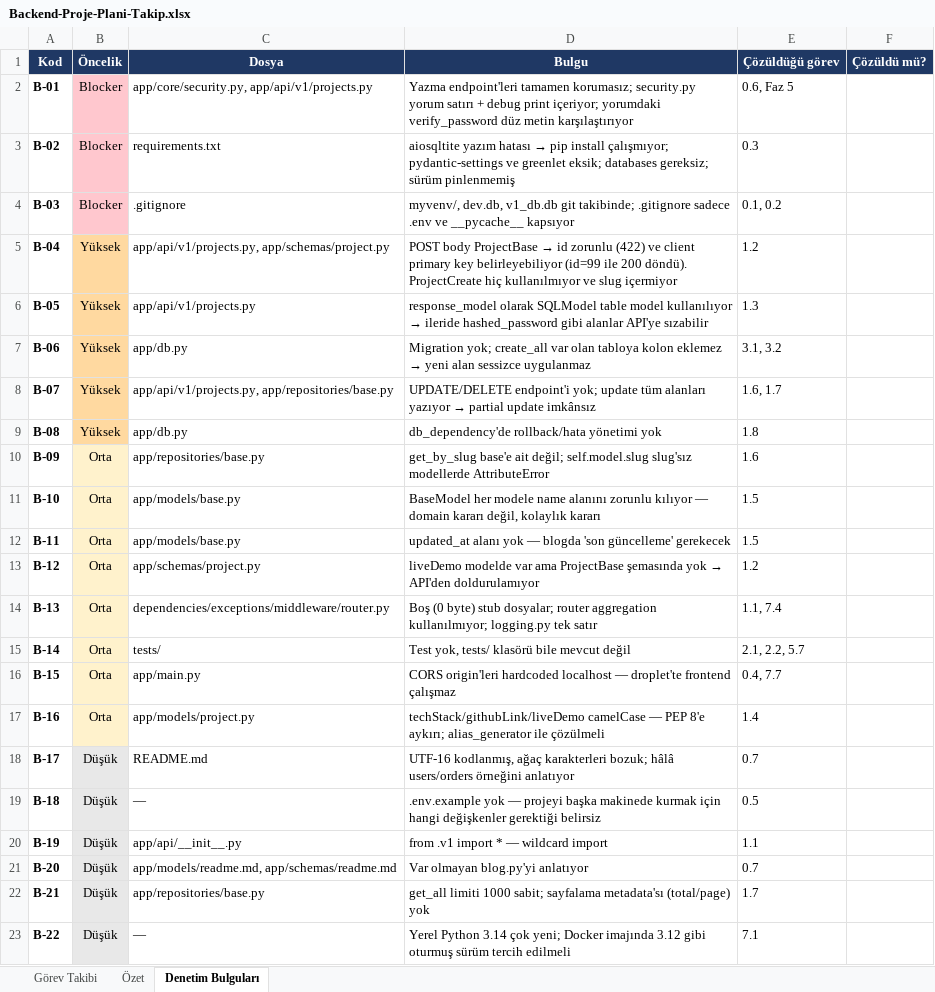
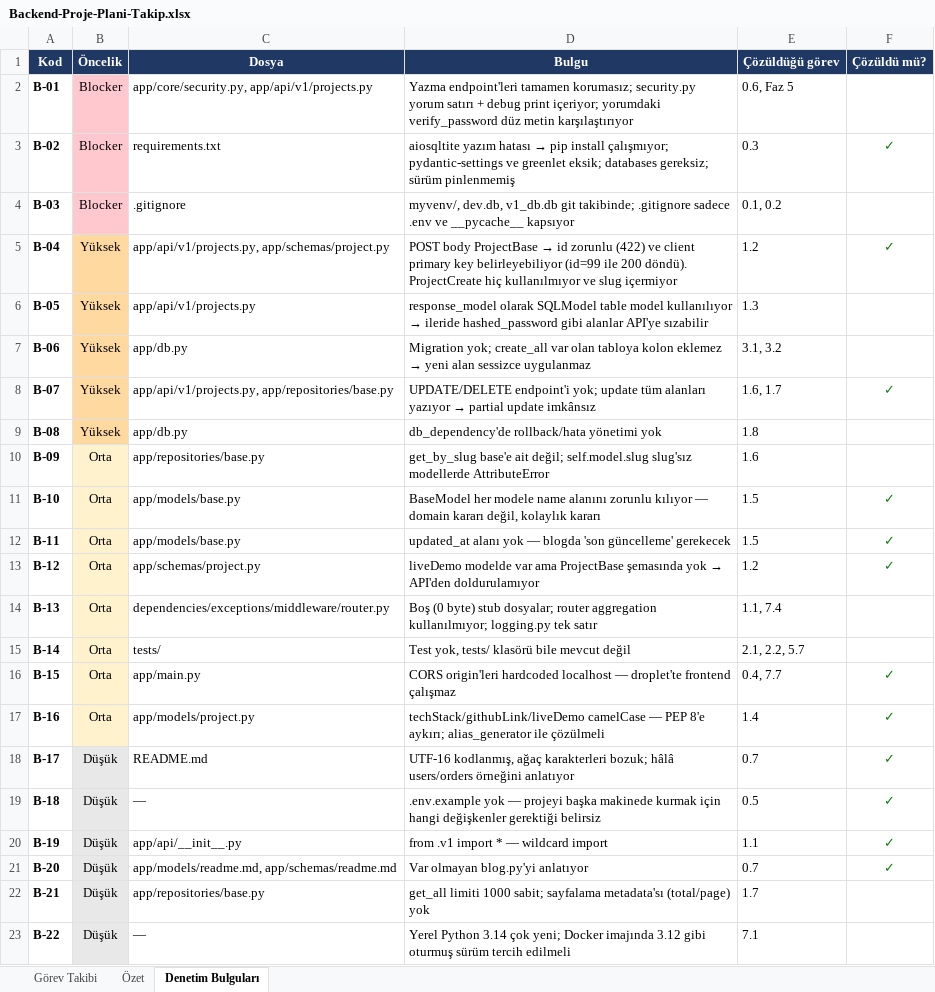
Before and after one commit to gero1nimo/personal-blog, an Excel workbook: backend/docs/Backend-Proje-Plani-Takip.xlsx, sheet Denetim Bulguları, drawn as a sheet; values as stored, in another font and other column widths than the file's, no borders; conditional formats not drawn; the diff names each change by its address in the sheet, - before the commit and + after, or states it on an @@ line.

```diff
--- a/backend/docs/Backend-Proje-Plani-Takip.xlsx (sheet Denetim Bulguları)
+++ b/backend/docs/Backend-Proje-Plani-Takip.xlsx (sheet Denetim Bulguları)
-F3 (Çözüldü mü?): (empty)
+F3 (Çözüldü mü?): ✓
-F5 (Çözüldü mü?): (empty)
+F5 (Çözüldü mü?): ✓
-F8 (Çözüldü mü?): (empty)
+F8 (Çözüldü mü?): ✓
-F11:F13 (Çözüldü mü?): (empty)
+F11:F13 (Çözüldü mü?): ✓
-F16:F21 (Çözüldü mü?): (empty)
+F16:F21 (Çözüldü mü?): ✓
```
Also changed, not shown: sheet Görev Takibi, sheet Özet, 10 other files.
